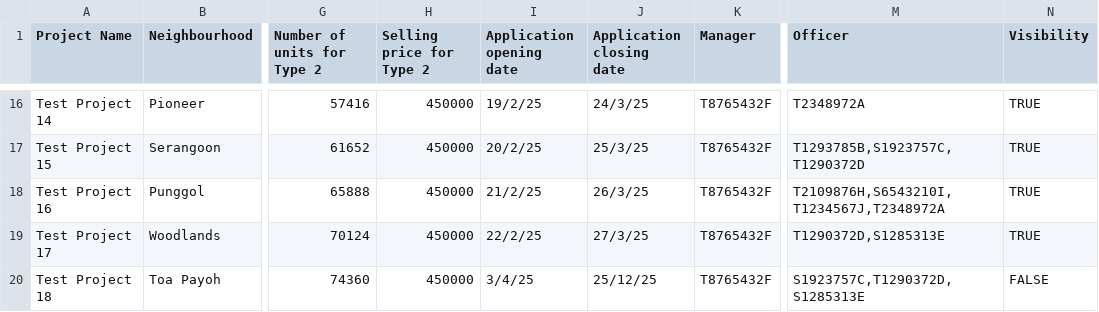
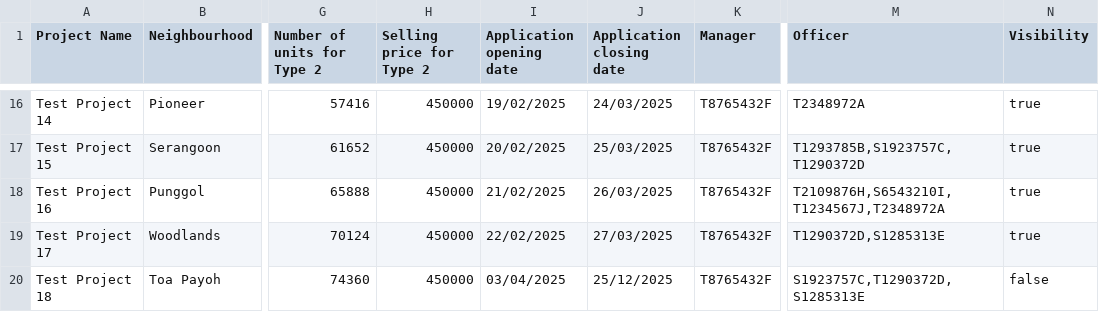
Before and after one commit to Elkan-Ong/SC2002Proj, a CSV file: BTO/src/Files/ProjectList.csv, drawn as a sheet; only a part is shown, gaps mark what is left out; the diff covers the shown part only; the diff names each change by its address in the sheet, - before the commit and + after, or states it on an @@ line.

```diff
--- a/BTO/src/Files/ProjectList.csv
+++ b/BTO/src/Files/ProjectList.csv
-I16 (Application opening date): 19/2/25
+I16 (Application opening date): 19/02/2025
-J16 (Application closing date): 24/3/25
+J16 (Application closing date): 24/03/2025
-N16:N19 (Visibility): TRUE
+N16:N19 (Visibility): true
-I17 (Application opening date): 20/2/25
+I17 (Application opening date): 20/02/2025
-J17 (Application closing date): 25/3/25
+J17 (Application closing date): 25/03/2025
-I18 (Application opening date): 21/2/25
+I18 (Application opening date): 21/02/2025
-J18 (Application closing date): 26/3/25
+J18 (Application closing date): 26/03/2025
-I19 (Application opening date): 22/2/25
+I19 (Application opening date): 22/02/2025
-J19 (Application closing date): 27/3/25
+J19 (Application closing date): 27/03/2025
-I20 (Application opening date): 3/4/25
+I20 (Application opening date): 03/04/2025
-J20 (Application closing date): 25/12/25
+J20 (Application closing date): 25/12/2025
-N20 (Visibility): FALSE
+N20 (Visibility): false
```
Also changed, not shown: 42 edited cells elsewhere in this file, BTO/src/Files/ApplicationList.csv, out/production/BTO/Files/ApplicationList.csv, 12 other files.
